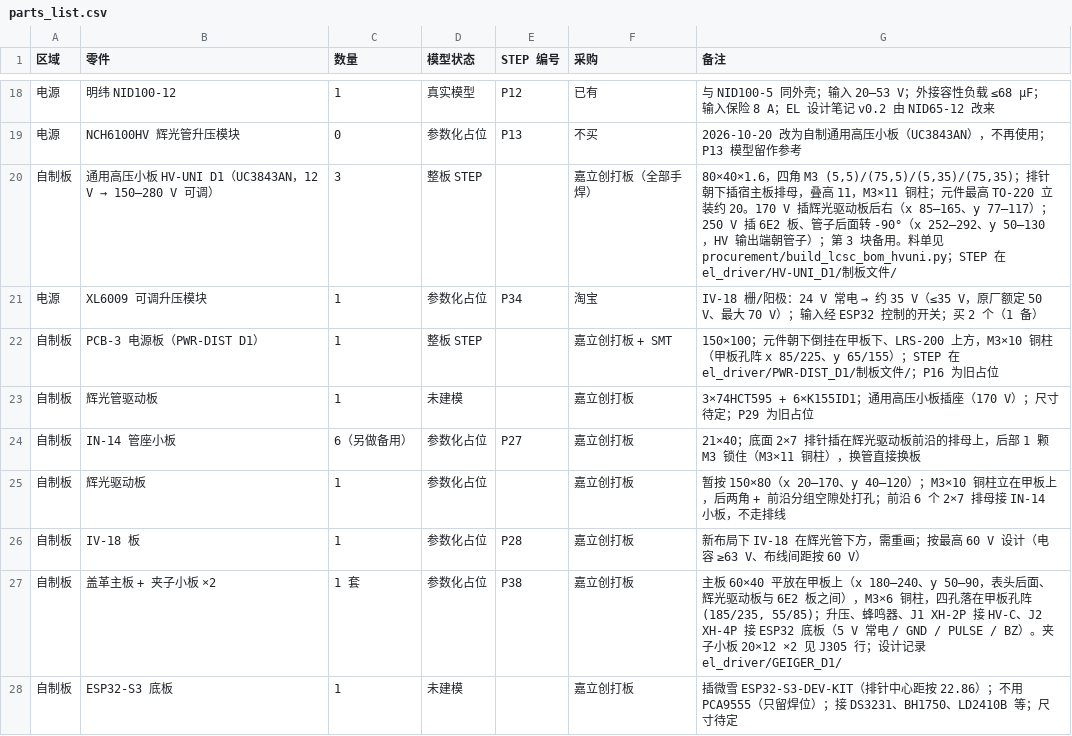
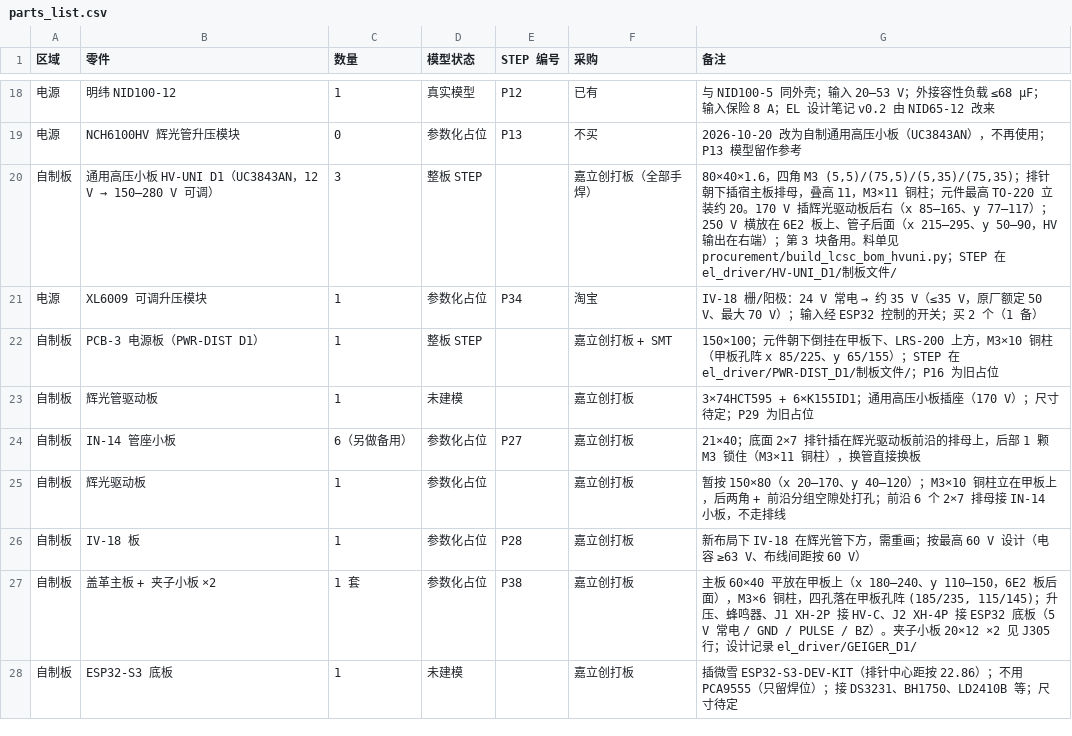
Before and after one commit to huatanshaonian/EL-center, a CSV file: parts_list.csv, drawn as a sheet; only a part is shown, gaps mark what is left out.

```diff
--- a/parts_list.csv
+++ b/parts_list.csv
@@ -19,3 +19,3 @@
 电源,NCH6100HV 辉光管升压模块,0,参数化占位,P13,不买,2026-10-20 改为自制通用高压小板（UC3843AN），不再使用；P13 模型留作参考
-自制板,通用高压小板 HV-UNI D1（UC3843AN，12 V → 150–280 V 可调）,3,整板 STEP,,嘉立创打板（全部手焊）,"80×40×1.6，四角 M3 (5,5)/(75,5)/(5,35)/(75,35)；排针朝下插宿主板排母，叠高 11，M3×11 铜柱；元件最高 TO-220 立装约 20。170 V 插辉光驱动板后右（x 85–165、y 77–117）；250 V 插 6E2 板、管子后面转 -90°（x 252–292、y 50–130，HV 输出端朝管子）；第 3 块备用。料单见 procurement/build_lcsc_bom_hvuni.py；STEP 在 el_driver/HV-UNI_D1/制板文件/"
+自制板,通用高压小板 HV-UNI D1（UC3843AN，12 V → 150–280 V 可调）,3,整板 STEP,,嘉立创打板（全部手焊）,"80×40×1.6，四角 M3 (5,5)/(75,5)/(5,35)/(75,35)；排针朝下插宿主板排母，叠高 11，M3×11 铜柱；元件最高 TO-220 立装约 20。170 V 插辉光驱动板后右（x 85–165、y 77–117）；250 V 横放在 6E2 板上、管子后面（x 215–295、y 50–90，HV 输出在右端）；第 3 块备用。料单见 procurement/build_lcsc_bom_hvuni.py；STEP 在 el_driver/HV-UNI_D1/制板文件/"
 电源,XL6009 可调升压模块,1,参数化占位,P34,淘宝,IV-18 栅/阳极：24 V 常电 → 约 35 V（≤35 V，原厂额定 50 V、最大 70 V）；输入经 ESP32 控制的开关；买 2 个（1 备）
@@ -26,3 +26,3 @@
 自制板,IV-18 板,1,参数化占位,P28,嘉立创打板,新布局下 IV-18 在辉光管下方，需重画；按最高 60 V 设计（电容 ≥63 V、布线间距按 60 V）
-自制板,盖革主板 + 夹子小板 ×2,1 套,参数化占位,P38,嘉立创打板,"主板 60×40 平放在甲板上（x 180–240、y 50–90，表头后面、辉光驱动板与 6E2 板之间），M3×6 铜柱，四孔落在甲板孔阵 (185/235, 55/85)；升压、蜂鸣器、J1 XH-2P 接 HV-C、J2 XH-4P 接 ESP32 底板（5 V 常电 / GND / PULSE / BZ）。夹子小板 20×12 ×2 见 J305 行；设计记录 el_driver/GEIGER_D1/"
+自制板,盖革主板 + 夹子小板 ×2,1 套,参数化占位,P38,嘉立创打板,"主板 60×40 平放在甲板上（x 180–240、y 110–150，6E2 板后面），M3×6 铜柱，四孔落在甲板孔阵 (185/235, 115/145)；升压、蜂鸣器、J1 XH-2P 接 HV-C、J2 XH-4P 接 ESP32 底板（5 V 常电 / GND / PULSE / BZ）。夹子小板 20×12 ×2 见 J305 行；设计记录 el_driver/GEIGER_D1/"
 自制板,ESP32-S3 底板,1,未建模,,嘉立创打板,插微雪 ESP32-S3-DEV-KIT（排针中心距按 22.86）；不用 PCA9555（只留焊位）；接 DS3231、BH1750、LD2410B 等；尺寸待定
```
Also changed, not shown: 3 other files.
